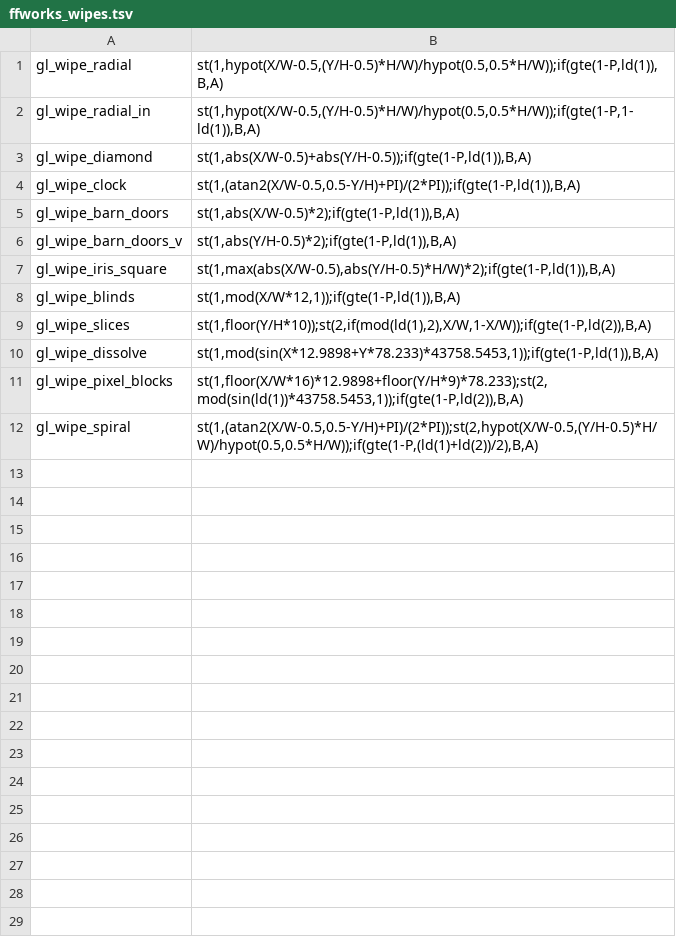
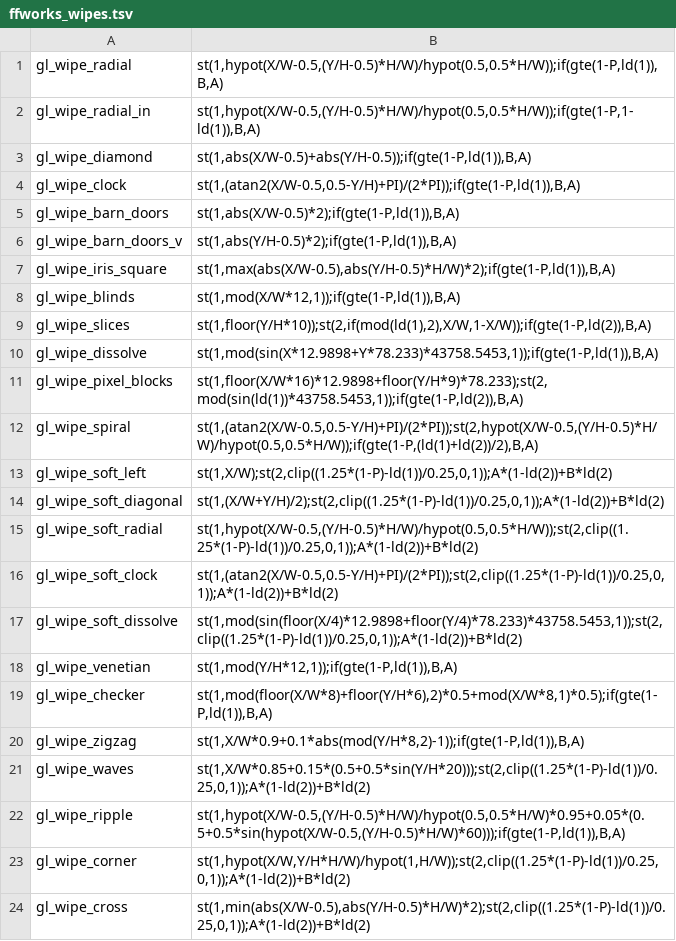
Before and after one commit to hungryshmorez/Ffmpeg, a TSV file: ffworks/crates/ffworks-core/assets/glx/ffworks_wipes.tsv, drawn as a sheet; the diff names each change by its address in the sheet, - before the commit and + after, or states it on an @@ line.

```diff
--- a/ffworks/crates/ffworks-core/assets/glx/ffworks_wipes.tsv
+++ b/ffworks/crates/ffworks-core/assets/glx/ffworks_wipes.tsv
+row 13: gl_wipe_soft_left | st(1,X/W);st(2,clip((1.25*(1-P)-ld(1))/0.25,0,1));A*(1-ld(2))+B*ld(2)
+row 14: gl_wipe_soft_diagonal | st(1,(X/W+Y/H)/2);st(2,clip((1.25*(1-P)-ld(1))/0.25,0,1));A*(1-ld(2))+B*ld(2)
+row 15: gl_wipe_soft_radial | st(1,hypot(X/W-0.5,(Y/H-0.5)*H/W)/hypot(0.5,0.5*H/W));st(2,clip((1.25*(1-P)-ld(1))/0.25,0,1));A*(1-ld(2))+B*ld(2)
+row 16: gl_wipe_soft_clock | st(1,(atan2(X/W-0.5,0.5-Y/H)+PI)/(2*PI));st(2,clip((1.25*(1-P)-ld(1))/0.25,0,1));A*(1-ld(2))+B*ld(2)
+row 17: gl_wipe_soft_dissolve | st(1,mod(sin(floor(X/4)*12.9898+floor(Y/4)*78.233)*43758.5453,1));st(2,clip((1.25*(1-P)-ld(1))/0.25,0,1));A*(1-ld(2))+B*ld(2)
+row 18: gl_wipe_venetian | st(1,mod(Y/H*12,1));if(gte(1-P,ld(1)),B,A)
+row 19: gl_wipe_checker | st(1,mod(floor(X/W*8)+floor(Y/H*6),2)*0.5+mod(X/W*8,1)*0.5);if(gte(1-P,ld(1)),B,A)
+row 20: gl_wipe_zigzag | st(1,X/W*0.9+0.1*abs(mod(Y/H*8,2)-1));if(gte(1-P,ld(1)),B,A)
+row 21: gl_wipe_waves | st(1,X/W*0.85+0.15*(0.5+0.5*sin(Y/H*20)));st(2,clip((1.25*(1-P)-ld(1))/0.25,0,1));A*(1-ld(2))+B*ld(2)
+row 22: gl_wipe_ripple | st(1,hypot(X/W-0.5,(Y/H-0.5)*H/W)/hypot(0.5,0.5*H/W)*0.95+0.05*(0.5+0.5*sin(hypot(X/W-0.5,(Y/H-0.5)*H/W)*60)));if(gte(1-P,ld(1)),B,A)
+row 23: gl_wipe_corner | st(1,hypot(X/W,Y/H*H/W)/hypot(1,H/W));st(2,clip((1.25*(1-P)-ld(1))/0.25,0,1));A*(1-ld(2))+B*ld(2)
+row 24: gl_wipe_cross | st(1,min(abs(X/W-0.5),abs(Y/H-0.5)*H/W)*2);st(2,clip((1.25*(1-P)-ld(1))/0.25,0,1));A*(1-ld(2))+B*ld(2)
```
Also changed, not shown: 1 other file.
